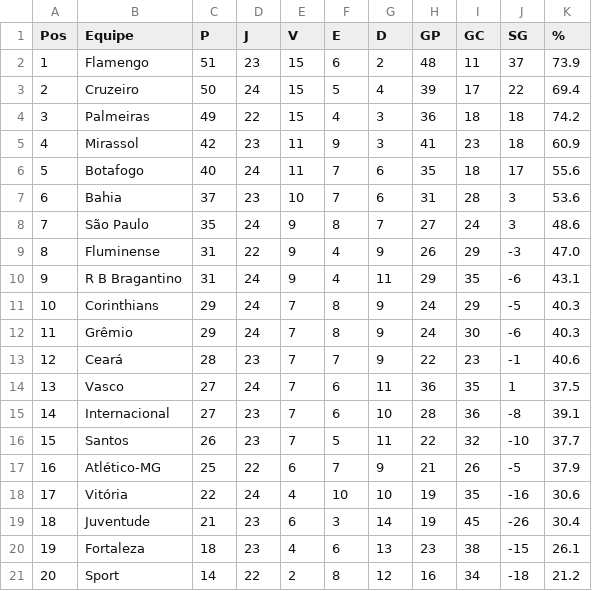
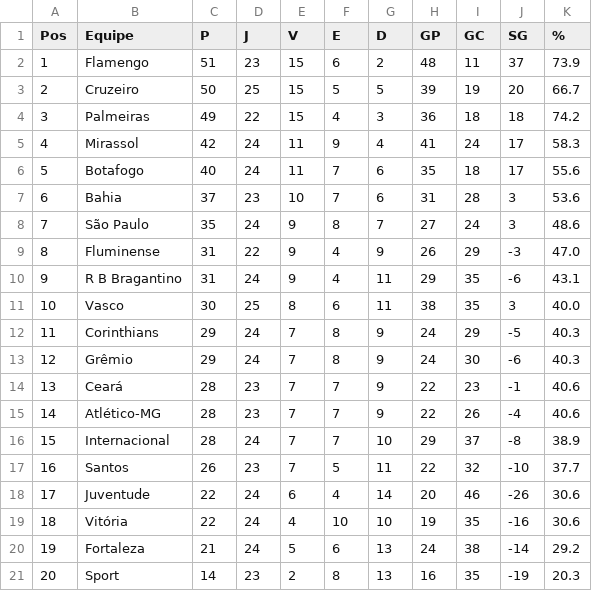
Before and after one commit to tlvzz/BR2025, a CSV file: dados/classificacao.csv, drawn as a sheet; removed rows and columns are numbered as before the commit, all else as after; the diff names each change by its address in the sheet, - before the commit and + after, or states it on an @@ line.

```diff
--- a/dados/classificacao.csv
+++ b/dados/classificacao.csv
-D3 (J): 24
+D3 (J): 25
-G3 (D): 4
+G3 (D): 5
-I3 (GC): 17
+I3 (GC): 19
-J3 (SG): 22
+J3 (SG): 20
-K3 (%): 69.4
+K3 (%): 66.7
-D5 (J): 23
+D5 (J): 24
-G5 (D): 3
+G5 (D): 4
-I5 (GC): 23
+I5 (GC): 24
-J5 (SG): 18
+J5 (SG): 17
-K5 (%): 60.9
+K5 (%): 58.3
+row 11: 10 | Vasco | 30 | 25 | 8 | 6 | 11 | 38 | 35 | 3 | 40.0
@@ column A (Pos) renumbered between rows 12 and 19 @@
-row 14: 13 | Vasco | 27 | 24 | 7 | 6 | 11 | 36 | 35 | 1 | 37.5
+row 15: 14 | Atlético-MG | 28 | 23 | 7 | 7 | 9 | 22 | 26 | -4 | 40.6
-C16 (P): 27
+C16 (P): 28
-D16 (J): 23
+D16 (J): 24
-F16 (E): 6
+F16 (E): 7
-H16 (GP): 28
+H16 (GP): 29
-I16 (GC): 36
+I16 (GC): 37
-K16 (%): 39.1
+K16 (%): 38.9
-row 17: 16 | Atlético-MG | 25 | 22 | 6 | 7 | 9 | 21 | 26 | -5 | 37.9
+row 18: 17 | Juventude | 22 | 24 | 6 | 4 | 14 | 20 | 46 | -26 | 30.6
-row 19: 18 | Juventude | 21 | 23 | 6 | 3 | 14 | 19 | 45 | -26 | 30.4
-C20 (P): 18
+C20 (P): 21
-D20 (J): 23
+D20 (J): 24
-E20 (V): 4
+E20 (V): 5
-H20 (GP): 23
+H20 (GP): 24
-J20 (SG): -15
+J20 (SG): -14
-K20 (%): 26.1
+K20 (%): 29.2
-D21 (J): 22
+D21 (J): 23
-G21 (D): 12
+G21 (D): 13
-I21 (GC): 34
+I21 (GC): 35
-J21 (SG): -18
+J21 (SG): -19
-K21 (%): 21.2
+K21 (%): 20.3
```
